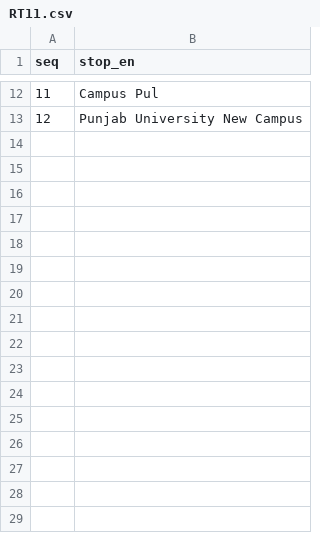
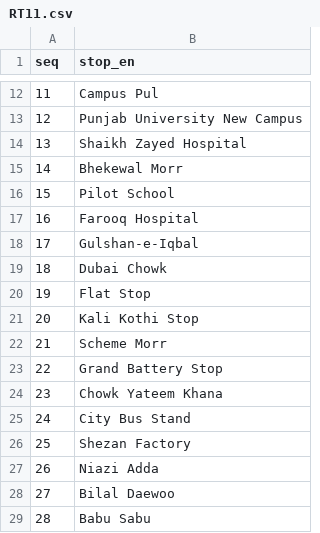
Before and after one commit to muneeb178/effective-potato-x43, a CSV file: data/speedo/RT11.csv, drawn as a sheet; only a part is shown, gaps mark what is left out.

```diff
--- a/data/speedo/RT11.csv
+++ b/data/speedo/RT11.csv
@@ -13 +13,17 @@ seq,stop_en
 12,"Punjab University New Campus"
+13,"Shaikh Zayed Hospital"
+14,"Bhekewal Morr"
+15,"Pilot School"
+16,"Farooq Hospital"
+17,"Gulshan-e-Iqbal"
+18,"Dubai Chowk"
+19,"Flat Stop"
+20,"Kali Kothi Stop"
+21,"Scheme Morr"
+22,"Grand Battery Stop"
+23,"Chowk Yateem Khana"
+24,"City Bus Stand"
+25,"Shezan Factory"
+26,"Niazi Adda"
+27,"Bilal Daewoo"
+28,"Babu Sabu"
```
Also changed, not shown: 2 other files.
